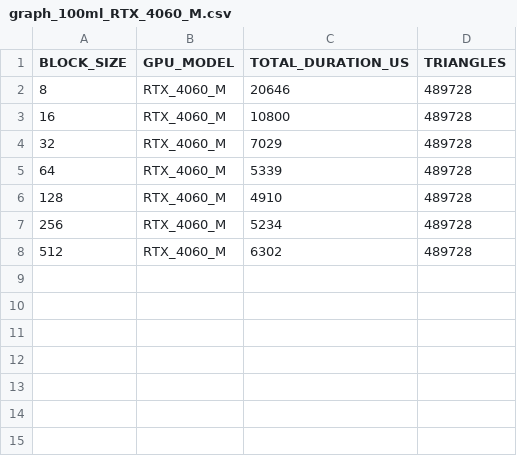
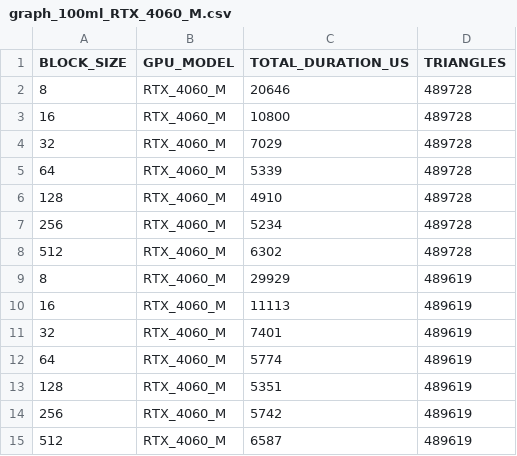
Before and after one commit to RiccardoRevalor/ParallelTriangleCounting, a CSV file: cross_validation_output/cuda_node_it_v2/graph_100ml_RTX_4060_M.csv, drawn as a sheet.

```diff
--- a/cross_validation_output/cuda_node_it_v2/graph_100ml_RTX_4060_M.csv
+++ b/cross_validation_output/cuda_node_it_v2/graph_100ml_RTX_4060_M.csv
@@ -8 +8,8 @@ BLOCK_SIZE,GPU_MODEL,TOTAL_DURATION_US,TRIANGLES
 512,RTX_4060_M,6302,489728
+8,RTX_4060_M,29929,489619
+16,RTX_4060_M,11113,489619
+32,RTX_4060_M,7401,489619
+64,RTX_4060_M,5774,489619
+128,RTX_4060_M,5351,489619
+256,RTX_4060_M,5742,489619
+512,RTX_4060_M,6587,489619
```
Also changed, not shown: cross_validation_output/cuda_edge_it_v2_2/graph_100ml_RTX_4060_M.csv, cross_validation_output/cuda_node_it_v1/graph_100_RTX_4060_M.csv, 30 other files.
